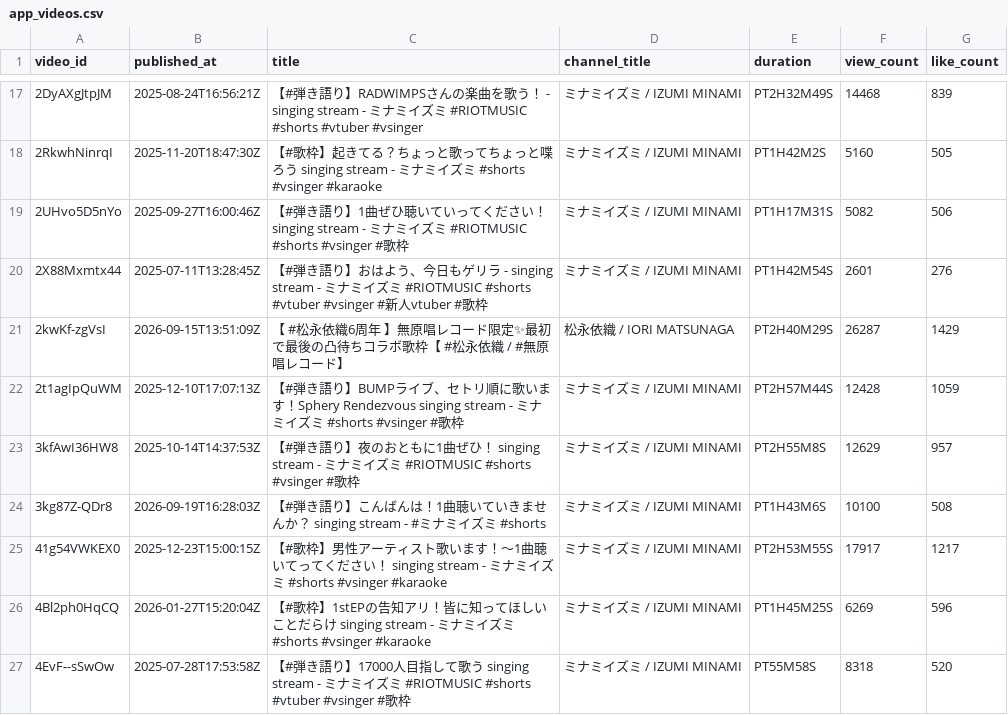
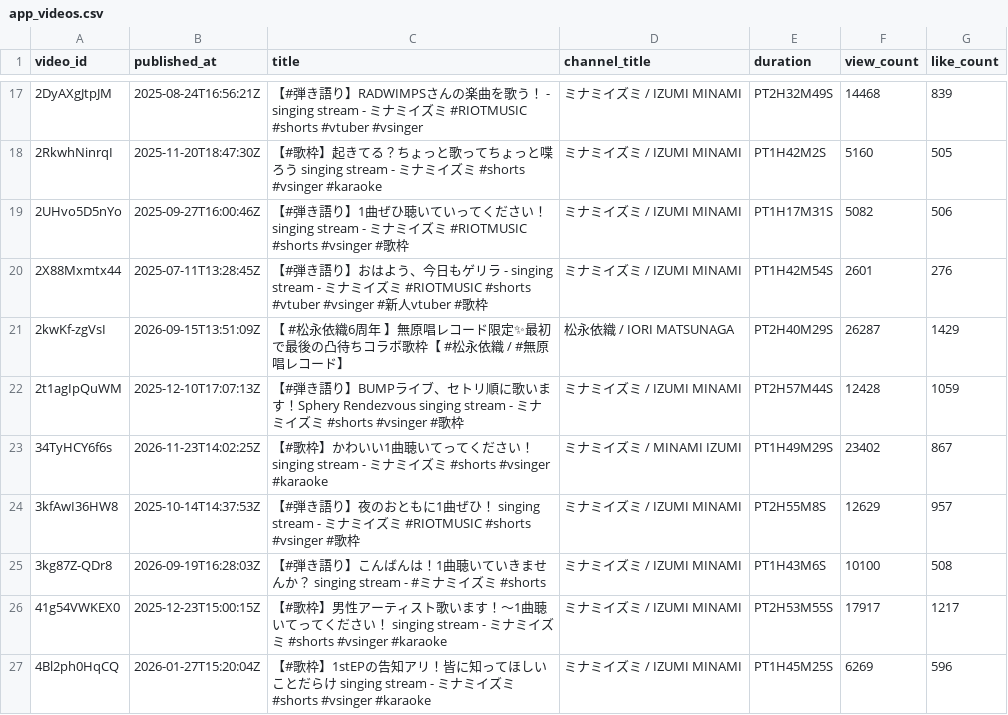
Before and after one commit to MiyataYuya/setlist-player, a CSV file: data/app_videos.csv, drawn as a sheet; only a part is shown, gaps mark what is left out; the shorter side is filled out with more unchanged rows.

```diff
--- a/data/app_videos.csv
+++ b/data/app_videos.csv
@@ -22,2 +22,3 @@ video_id,published_at,title,channel_title,duration,view_count,like_count
 2t1agIpQuWM,2025-12-10T17:07:13Z,【#弾き語り】BUMPライブ、セトリ順に歌います！Sphery Rendezvous singing stream - ミナミイズミ #shorts #vsinger #歌枠,ミナミイズミ / IZUMI MINAMI,PT2H57M44S,12428,1059
+34TyHCY6f6s,2026-11-23T14:02:25Z,【#歌枠】かわいい1曲聴いてってください！ singing stream - ミナミイズミ #shorts #vsinger #karaoke,ミナミイズミ / MINAMI IZUMI,PT1H49M29S,23402,867
 3kfAwI36HW8,2025-10-14T14:37:53Z,【#弾き語り】夜のおともに1曲ぜひ！ singing stream - ミナミイズミ #RIOTMUSIC #shorts #vsinger #歌枠,ミナミイズミ / IZUMI MINAMI,PT2H55M8S,12629,957
```
Also changed, not shown: data/app_performances.csv, data/app_songs.csv, 2 other files.
